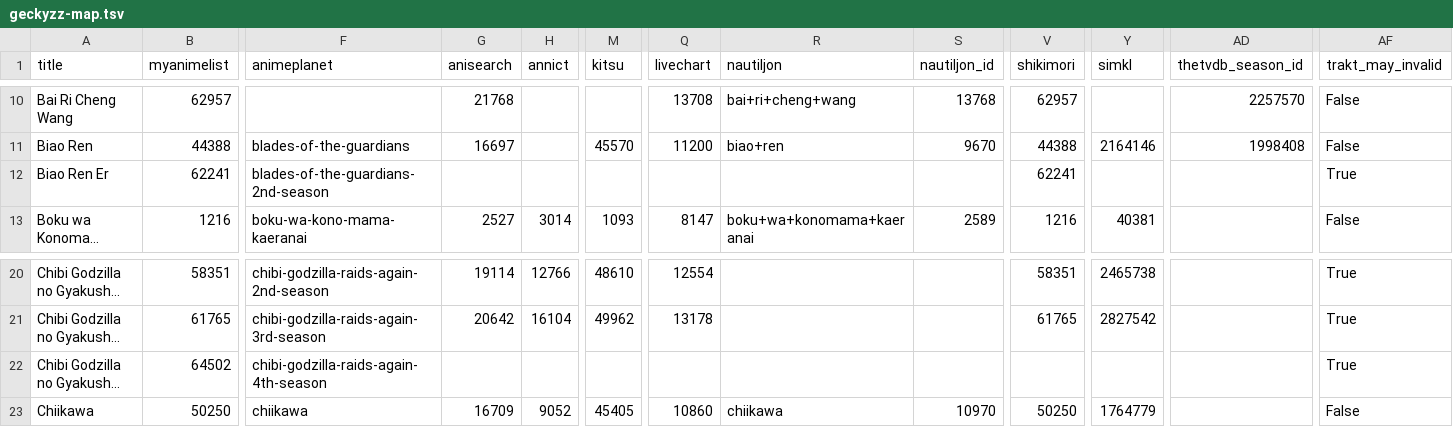
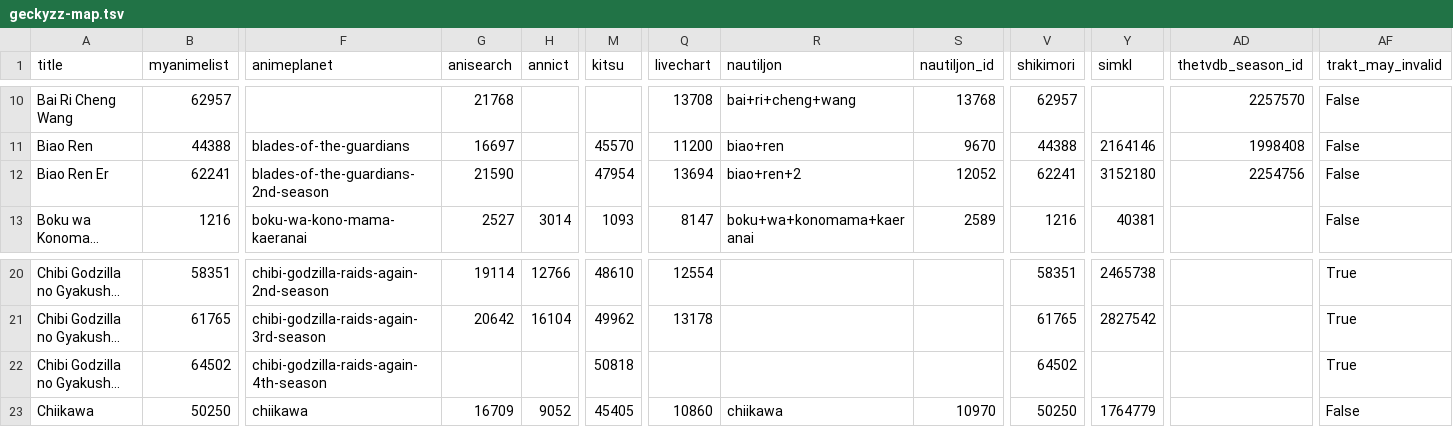
Before and after one commit to nattadasu/animeApi, a TSV file: database/raw/geckyzz-map.tsv, drawn as a sheet; only a part is shown, gaps mark what is left out; long unchanged cells end in …; the diff names each change by its address in the sheet, - before the commit and + after, or states it on an @@ line.

```diff
--- a/database/raw/geckyzz-map.tsv
+++ b/database/raw/geckyzz-map.tsv
-G12 (anisearch): (empty)
+G12 (anisearch): 21590
-M12 (kitsu): (empty)
+M12 (kitsu): 47954
-Q12 (livechart): (empty)
+Q12 (livechart): 13694
-R12 (nautiljon): (empty)
+R12 (nautiljon): biao+ren+2
-S12 (nautiljon_id): (empty)
+S12 (nautiljon_id): 12052
-Y12 (simkl): (empty)
+Y12 (simkl): 3152180
-AD12 (thetvdb_season_id): (empty)
+AD12 (thetvdb_season_id): 2254756
-AF12 (trakt_may_invalid): True
+AF12 (trakt_may_invalid): False
-M22 (kitsu): (empty)
+M22 (kitsu): 50818
-V22 (shikimori): (empty)
+V22 (shikimori): 64502
```
Also changed, not shown: database/raw/.downloader.tsv, 12 other files.
